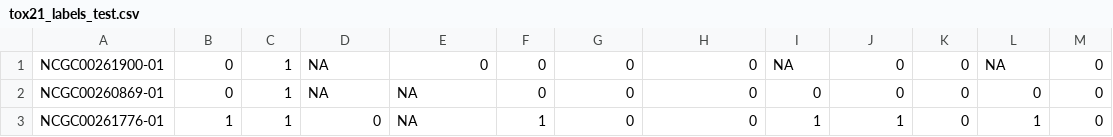
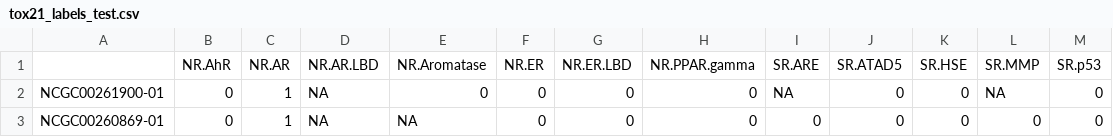
Before and after one commit to erikerlandson/feature-reduction-talk, a CSV file: tox21/tox21_labels_test.csv, drawn as a sheet; only a part is shown; the shorter side is filled out with more unchanged rows.

```diff
--- a/tox21/tox21_labels_test.csv
+++ b/tox21/tox21_labels_test.csv
@@ -1 +1,2 @@
+"","NR.AhR","NR.AR","NR.AR.LBD","NR.Aromatase","NR.ER","NR.ER.LBD","NR.PPAR.gamma","SR.ARE","SR.ATAD5","SR.HSE","SR.MMP","SR.p53"
 "NCGC00261900-01",0,1,NA,0,0,0,0,NA,0,0,NA,0
```
Also changed, not shown: tox21/tox21_labels_train.csv, 4 other files.
